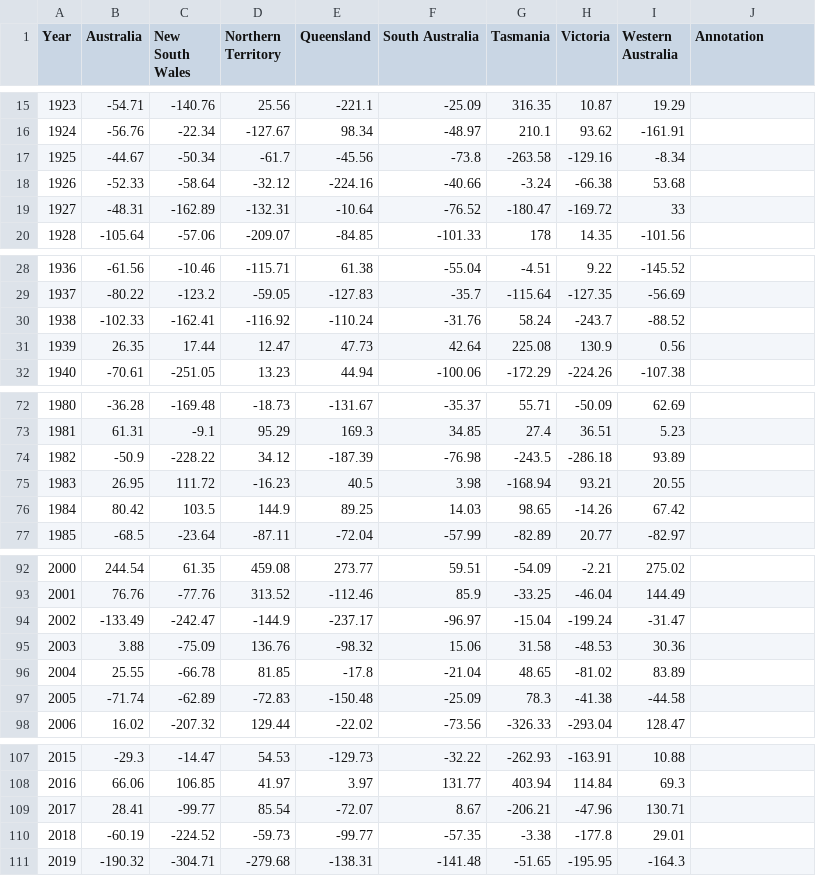
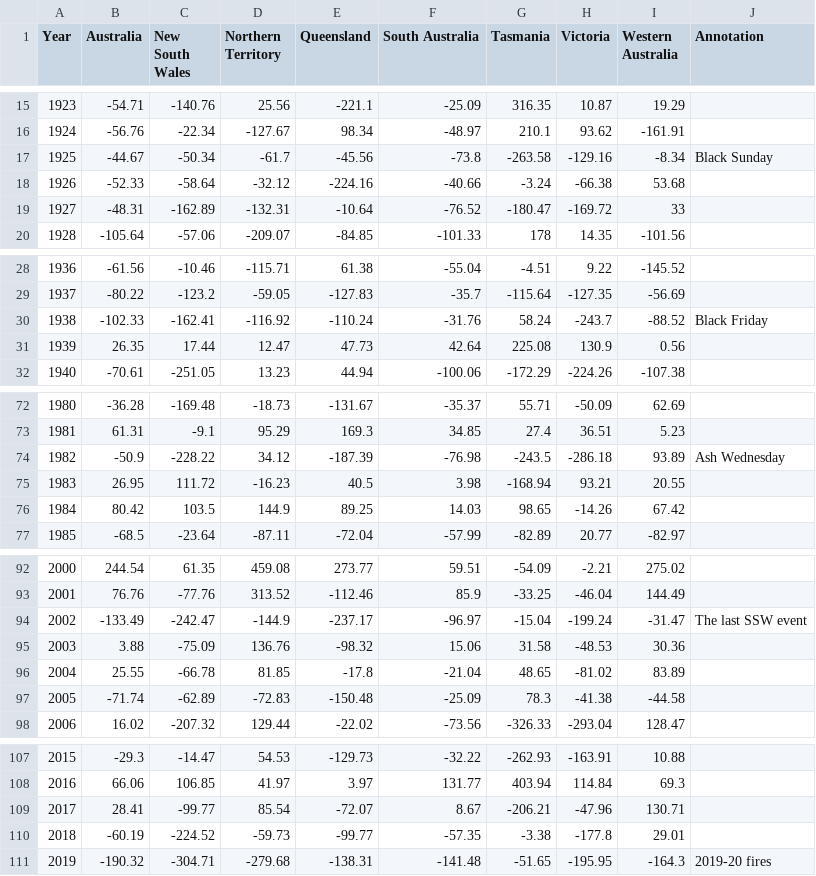
Before and after one commit to coopco/FIT3179_Vis2, a CSV file: data/rains.csv, drawn as a sheet; only a part is shown, gaps mark what is left out.

```diff
--- a/data/rains.csv
+++ b/data/rains.csv
@@ -16,3 +16,3 @@
 1924,-56.76,-22.34,-127.67,98.34,-48.97,210.1,93.62,-161.91,""
-1925,-44.67,-50.34,-61.7,-45.56,-73.8,-263.58,-129.16,-8.34,""
+1925,-44.67,-50.34,-61.7,-45.56,-73.8,-263.58,-129.16,-8.34,"Black Sunday"
 1926,-52.33,-58.64,-32.12,-224.16,-40.66,-3.24,-66.38,53.68,""
@@ -29,3 +29,3 @@
 1937,-80.22,-123.2,-59.05,-127.83,-35.7,-115.64,-127.35,-56.69,""
-1938,-102.33,-162.41,-116.92,-110.24,-31.76,58.24,-243.7,-88.52,""
+1938,-102.33,-162.41,-116.92,-110.24,-31.76,58.24,-243.7,-88.52,"Black Friday"
 1939,26.35,17.44,12.47,47.73,42.64,225.08,130.9,0.56,""
@@ -73,3 +73,3 @@
 1981,61.31,-9.1,95.29,169.3,34.85,27.4,36.51,5.23,""
-1982,-50.9,-228.22,34.12,-187.39,-76.98,-243.5,-286.18,93.89,""
+1982,-50.9,-228.22,34.12,-187.39,-76.98,-243.5,-286.18,93.89,"Ash Wednesday"
 1983,26.95,111.72,-16.23,40.5,3.98,-168.94,93.21,20.55,""
@@ -93,3 +93,3 @@
 2001,76.76,-77.76,313.52,-112.46,85.9,-33.25,-46.04,144.49,""
-2002,-133.49,-242.47,-144.9,-237.17,-96.97,-15.04,-199.24,-31.47,""
+2002,-133.49,-242.47,-144.9,-237.17,-96.97,-15.04,-199.24,-31.47,"The last SSW event"
 2003,3.88,-75.09,136.76,-98.32,15.06,31.58,-48.53,30.36,""
@@ -110,2 +110,2 @@
 2018,-60.19,-224.52,-59.73,-99.77,-57.35,-3.38,-177.8,29.01,""
-2019,-190.32,-304.71,-279.68,-138.31,-141.48,-51.65,-195.95,-164.3,""
+2019,-190.32,-304.71,-279.68,-138.31,-141.48,-51.65,-195.95,-164.3,"2019-20 fires"
```
Also changed, not shown: data/raqi2.csv, data/temperatures.csv.
